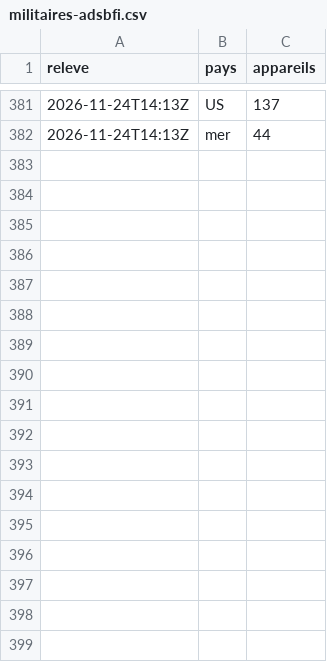
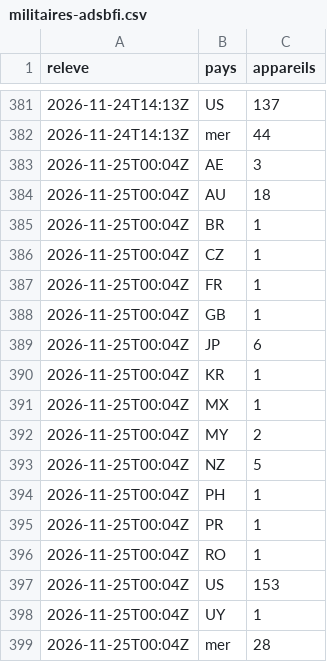
Before and after one commit to Othman-Benbrahim/metac-bot-template, a CSV file: registre/militaires-adsbfi.csv, drawn as a sheet; only a part is shown, gaps mark what is left out.

Commit message:
registre : aéronefs militaires (adsb.fi) du 2026-11-25T00:04Z

```diff
--- a/registre/militaires-adsbfi.csv
+++ b/registre/militaires-adsbfi.csv
@@ -382 +382,18 @@ releve,pays,appareils
 2026-11-24T14:13Z,mer,44
+2026-11-25T00:04Z,AE,3
+2026-11-25T00:04Z,AU,18
+2026-11-25T00:04Z,BR,1
+2026-11-25T00:04Z,CZ,1
+2026-11-25T00:04Z,FR,1
+2026-11-25T00:04Z,GB,1
+2026-11-25T00:04Z,JP,6
+2026-11-25T00:04Z,KR,1
+2026-11-25T00:04Z,MX,1
+2026-11-25T00:04Z,MY,2
+2026-11-25T00:04Z,NZ,5
+2026-11-25T00:04Z,PH,1
+2026-11-25T00:04Z,PR,1
+2026-11-25T00:04Z,RO,1
+2026-11-25T00:04Z,US,153
+2026-11-25T00:04Z,UY,1
+2026-11-25T00:04Z,mer,28
```
Also changed, not shown: 1 other file.
